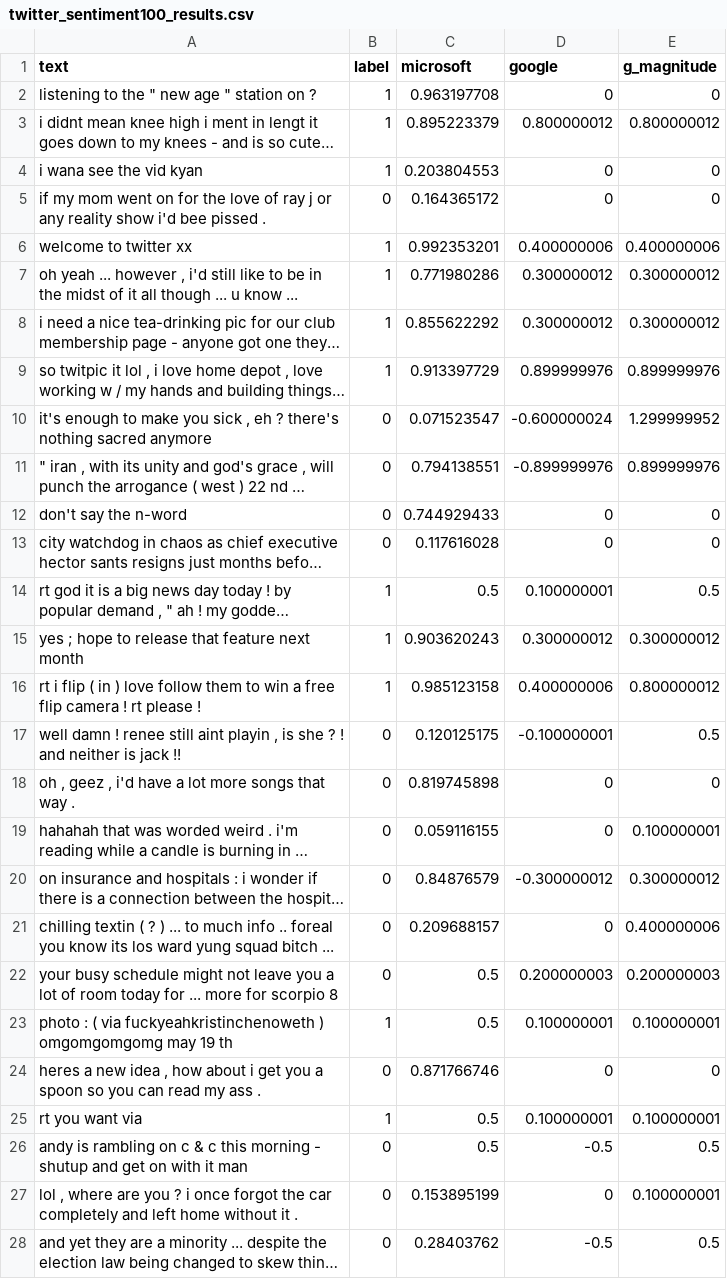
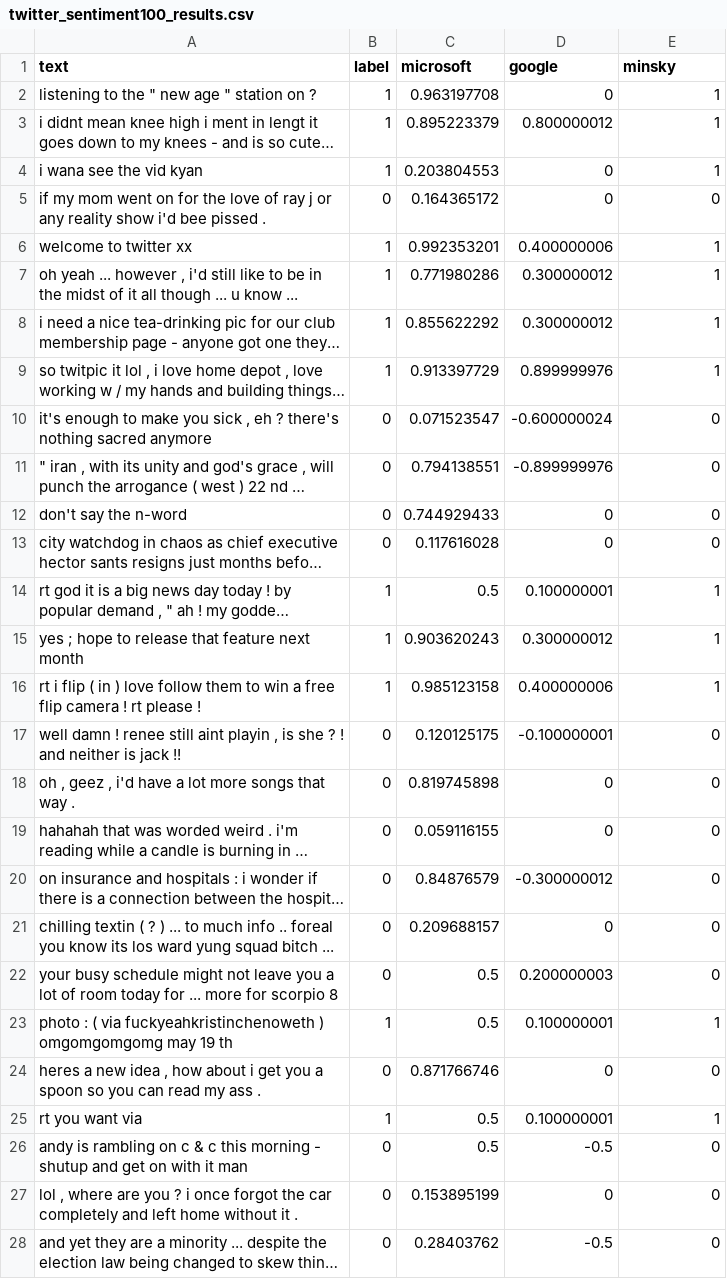
Before and after one commit to mitmedialab/turingbox, a CSV file: front-end/static/data/twitter_sentiment100_results.csv, drawn as a sheet; only a part is shown; long unchanged cells end in …; the diff covers the shown part only; the diff names each change by its address in the sheet, - before the commit and + after, or states it on an @@ line.

```diff
--- a/front-end/static/data/twitter_sentiment100_results.csv
+++ b/front-end/static/data/twitter_sentiment100_results.csv
-E1: g_magnitude
+E1: minsky
-E2 (minsky): 0
+E2 (minsky): 1
-E3 (minsky): 0.800000012
+E3 (minsky): 1
-E4 (minsky): 0
+E4 (minsky): 1
-E6 (minsky): 0.400000006
+E6 (minsky): 1
-E7:E8 (minsky): 0.300000012
+E7:E8 (minsky): 1
-E9 (minsky): 0.899999976
+E9 (minsky): 1
-E10 (minsky): 1.299999952
+E10 (minsky): 0
-E11 (minsky): 0.899999976
+E11 (minsky): 0
-E14 (minsky): 0.5
+E14 (minsky): 1
-E15 (minsky): 0.300000012
+E15 (minsky): 1
-E16 (minsky): 0.800000012
+E16 (minsky): 1
-E17 (minsky): 0.5
+E17 (minsky): 0
-E19 (minsky): 0.100000001
+E19 (minsky): 0
-E20 (minsky): 0.300000012
+E20 (minsky): 0
-E21 (minsky): 0.400000006
+E21 (minsky): 0
-E22 (minsky): 0.200000003
+E22 (minsky): 0
-E23 (minsky): 0.100000001
+E23 (minsky): 1
-E25 (minsky): 0.100000001
+E25 (minsky): 1
-E26 (minsky): 0.5
+E26 (minsky): 0
-E27 (minsky): 0.100000001
+E27 (minsky): 0
-E28 (minsky): 0.5
+E28 (minsky): 0
```
Also changed, not shown: 67 edited cells elsewhere in this file, front-end/static/data/amazon_sentiment100_results.csv, front-end/static/data/sst_sentiment100_results.csv, 9 other files.
